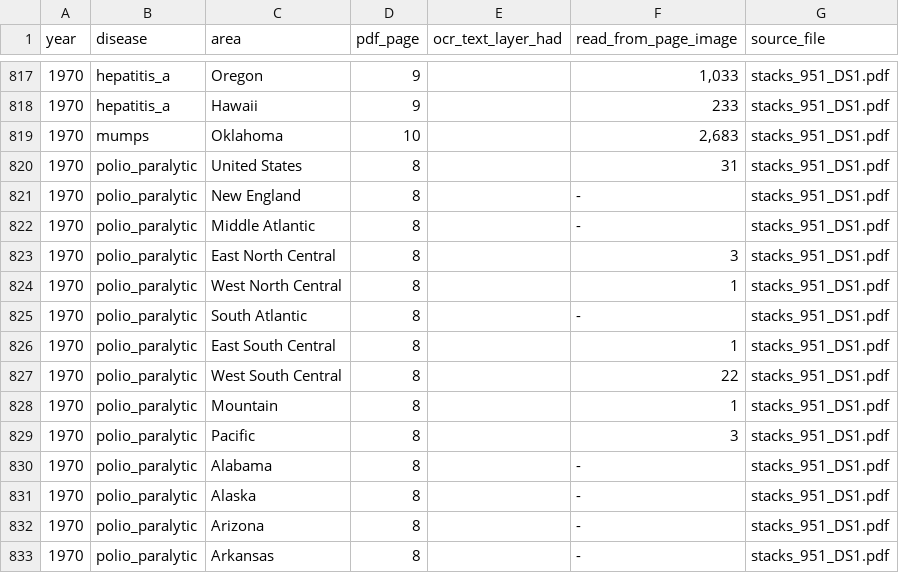
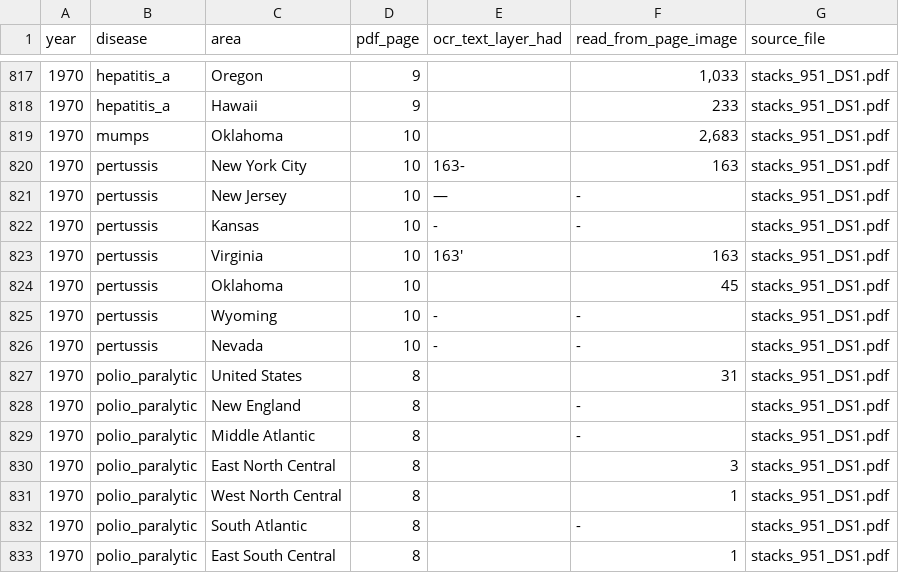
Before and after one commit to Data4ThePeople/DiseaseVaccinationMap, a CSV file: data/raw/bridge/checks_image_cells.csv, drawn as a sheet; only a part is shown, gaps mark what is left out; the shorter side is filled out with more unchanged rows; the diff names each change by its address in the sheet, - before the commit and + after, or states it on an @@ line.

```diff
--- a/data/raw/bridge/checks_image_cells.csv
+++ b/data/raw/bridge/checks_image_cells.csv
+row 820: 1970 | pertussis | New York City | 10 | 163- | 163 | stacks_951_DS1.pdf
+row 821: 1970 | pertussis | New Jersey | 10 | — | - | stacks_951_DS1.pdf
+row 822: 1970 | pertussis | Kansas | 10 | - | - | stacks_951_DS1.pdf
+row 823: 1970 | pertussis | Virginia | 10 | 163' | 163 | stacks_951_DS1.pdf
+row 824: 1970 | pertussis | Oklahoma | 10 |  | 45 | stacks_951_DS1.pdf
+row 825: 1970 | pertussis | Wyoming | 10 | - | - | stacks_951_DS1.pdf
+row 826: 1970 | pertussis | Nevada | 10 | - | - | stacks_951_DS1.pdf
```
Also changed, not shown: data/coverage_by_year.csv, data/raw/bridge/checks_column_map.csv, 13 other files.
